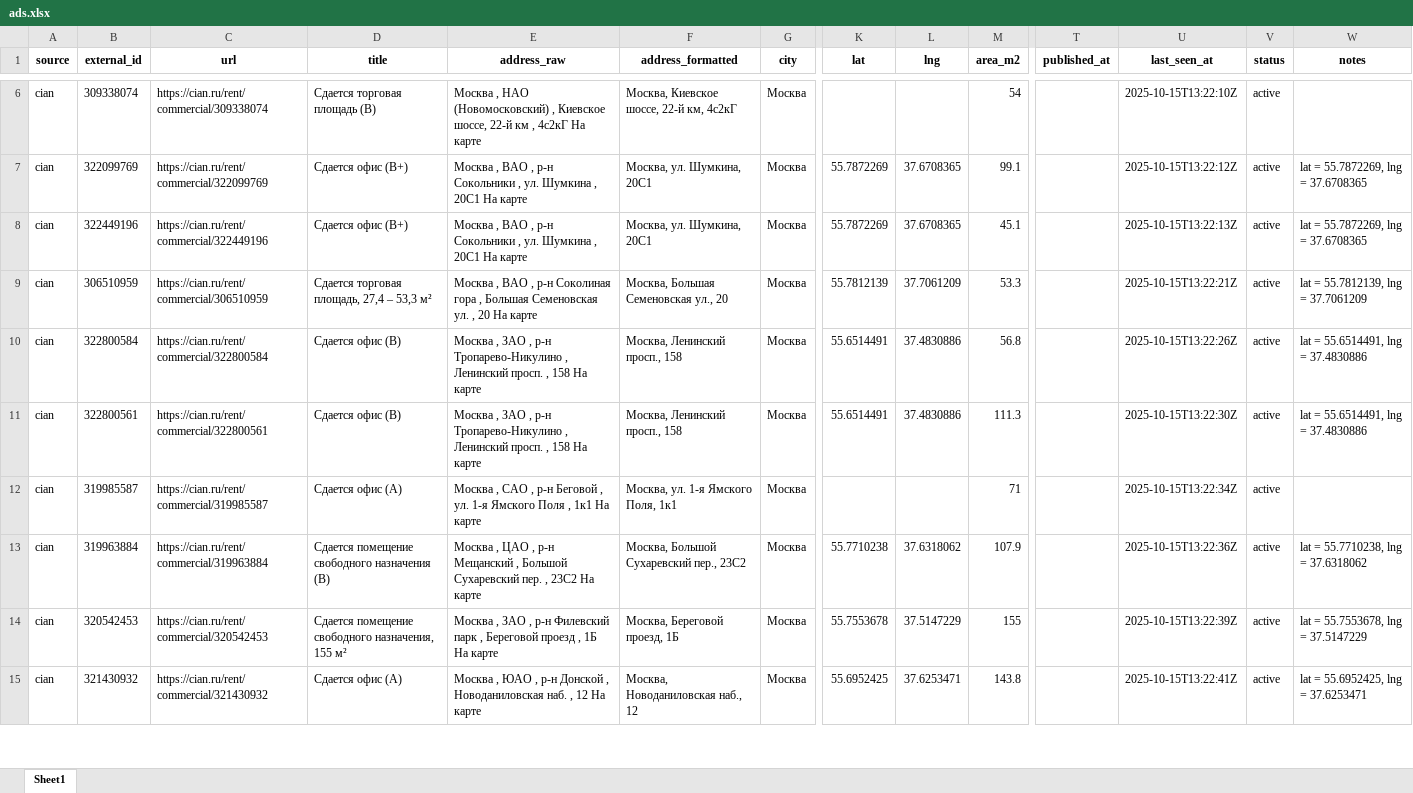
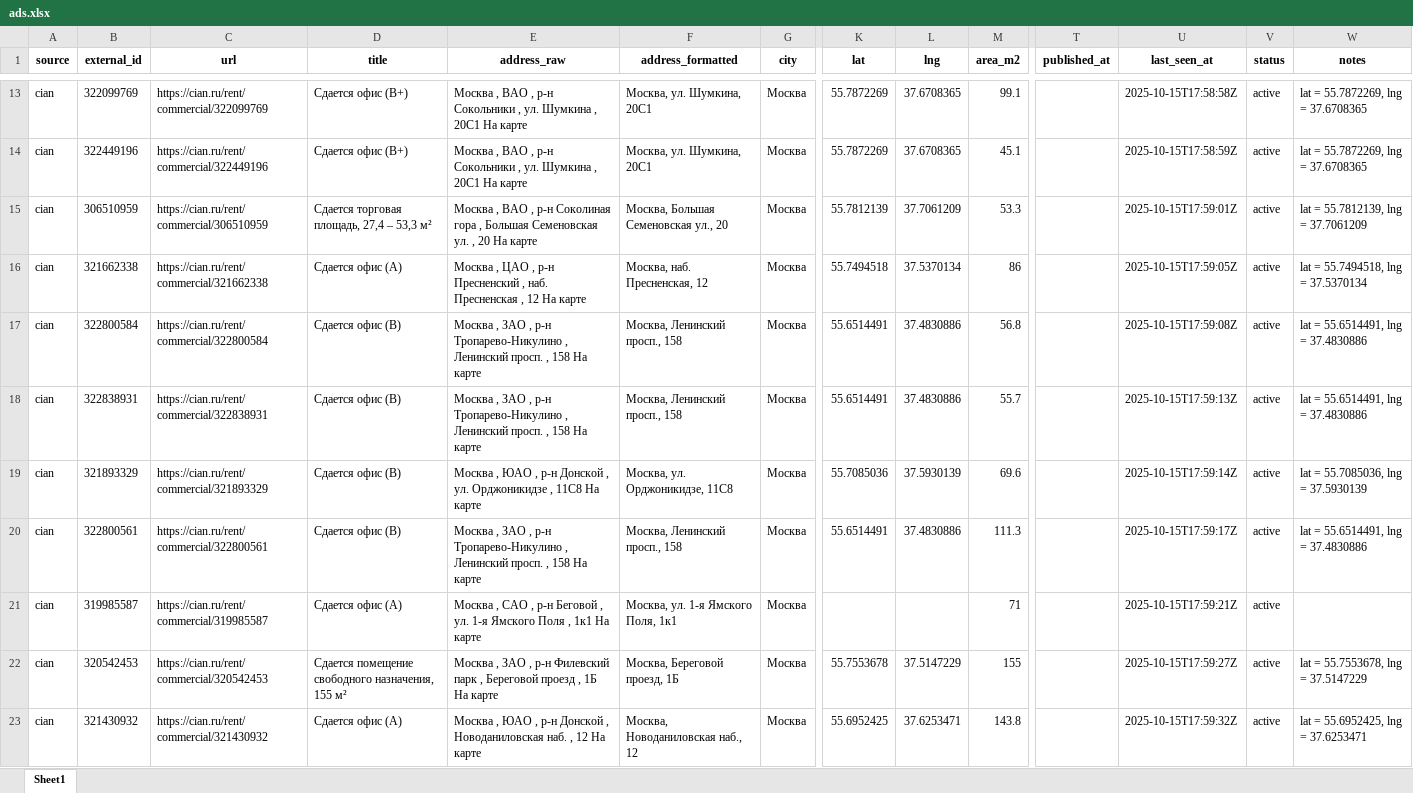
Before and after one commit to YourBrobbb/HHProject, an Excel workbook: Data/ads.xlsx, sheet Sheet1, drawn as a sheet; only a part is shown, gaps mark what is left out; values as stored, in another font and other column widths than the file's, no borders; removed rows and columns are numbered as before the commit, all else as after; rows hold the shown columns only; the diff covers the shown part only; the diff names each change by its address in the sheet, - before the commit and + after, or states it on an @@ line.

```diff
--- a/Data/ads.xlsx (sheet Sheet1)
+++ b/Data/ads.xlsx (sheet Sheet1)
-row 6: cian | 309338074 | https://cian.ru/rent/commercial/309338074 | Сдается торговая площадь (B) | Москва , НАО (Новомосковский) , Киевское шоссе, 22-й км , 4с2кГ На карте | Москва, Киевское шоссе, 22-й км, 4с2кГ | Москва |  |  | 54 |  | 2025-10-15T13:22:10Z | active
-U13 (last_seen_at): 2025-10-15T13:22:12Z
+U13 (last_seen_at): 2025-10-15T17:58:58Z
-U14 (last_seen_at): 2025-10-15T13:22:13Z
+U14 (last_seen_at): 2025-10-15T17:58:59Z
-U15 (last_seen_at): 2025-10-15T13:22:21Z
+U15 (last_seen_at): 2025-10-15T17:59:01Z
+row 16: cian | 321662338 | https://cian.ru/rent/commercial/321662338 | Сдается офис (А) | Москва , ЦАО , р-н Пресненский , наб. Пресненская , 12 На карте | Москва, наб. Пресненская, 12 | Москва | 55.7494518 | 37.5370134 | 86 |  | 2025-10-15T17:59:05Z | active | lat = 55.7494518, lng = 37.5370134
-U17 (last_seen_at): 2025-10-15T13:22:26Z
+U17 (last_seen_at): 2025-10-15T17:59:08Z
+row 18: cian | 322838931 | https://cian.ru/rent/commercial/322838931 | Сдается офис (B) | Москва , ЗАО , р-н Тропарево-Никулино , Ленинский просп. , 158 На карте | Москва, Ленинский просп., 158 | Москва | 55.6514491 | 37.4830886 | 55.7 |  | 2025-10-15T17:59:13Z | active | lat = 55.6514491, lng = 37.4830886
+row 19: cian | 321893329 | https://cian.ru/rent/commercial/321893329 | Сдается офис (B) | Москва , ЮАО , р-н Донской , ул. Орджоникидзе , 11С8 На карте | Москва, ул. Орджоникидзе, 11С8 | Москва | 55.7085036 | 37.5930139 | 69.6 |  | 2025-10-15T17:59:14Z | active | lat = 55.7085036, lng = 37.5930139
-U20 (last_seen_at): 2025-10-15T13:22:30Z
+U20 (last_seen_at): 2025-10-15T17:59:17Z
-U21 (last_seen_at): 2025-10-15T13:22:34Z
+U21 (last_seen_at): 2025-10-15T17:59:21Z
-row 13: cian | 319963884 | https://cian.ru/rent/commercial/319963884 | Сдается помещение свободного назначения (B) | Москва , ЦАО , р-н Мещанский , Большой Сухаревский пер. , 23С2 На карте | Москва, Большой Сухаревский пер., 23С2 | Москва | 55.7710238 | 37.6318062 | 107.9 |  | 2025-10-15T13:22:36Z | active | lat = 55.7710238, lng = 37.6318062
-U22 (last_seen_at): 2025-10-15T13:22:39Z
+U22 (last_seen_at): 2025-10-15T17:59:27Z
-U23 (last_seen_at): 2025-10-15T13:22:41Z
+U23 (last_seen_at): 2025-10-15T17:59:32Z
```
Also changed, not shown: 24 added rows, 17 removed rows and 21 edited cells elsewhere in this sheet, 4 other files.
